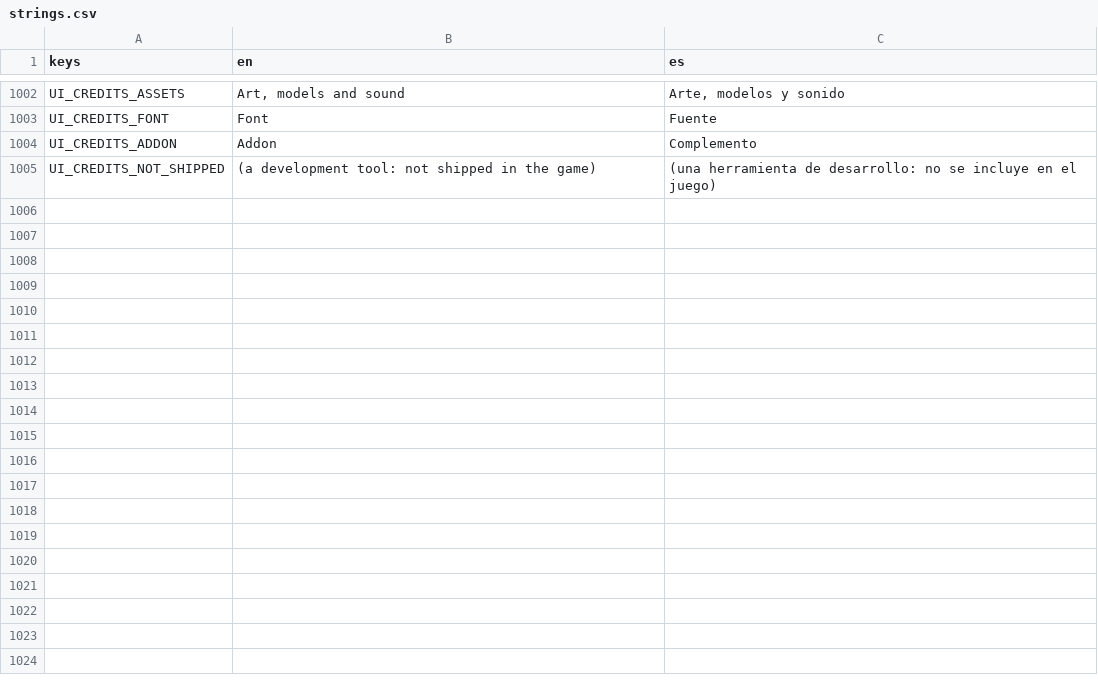
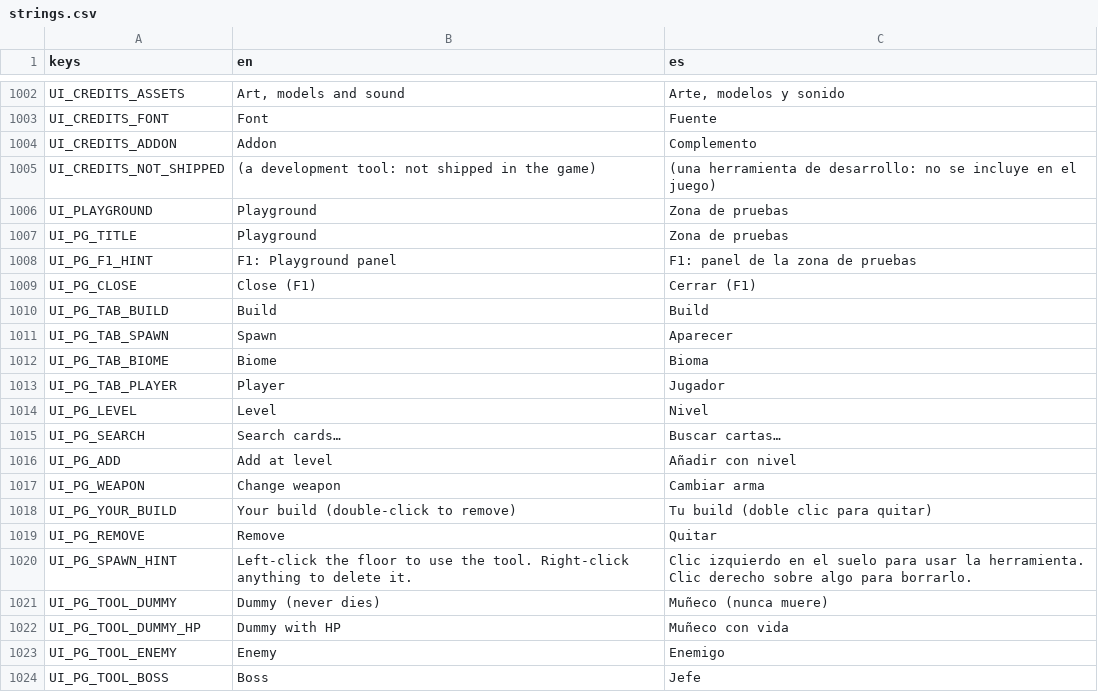
Before and after one commit to riusprime/zero-depth, a CSV file: locale/strings.csv, drawn as a sheet; only a part is shown, gaps mark what is left out; the diff covers the shown part only.

```diff
--- a/locale/strings.csv
+++ b/locale/strings.csv
@@ -1005 +1005,20 @@ UI_CREDITS_ADDON,Addon,Complemento
 UI_CREDITS_NOT_SHIPPED,(a development tool: not shipped in the game),(una herramienta de desarrollo: no se incluye en el juego)
+UI_PLAYGROUND,Playground,Zona de pruebas
+UI_PG_TITLE,Playground,Zona de pruebas
+UI_PG_F1_HINT,F1: Playground panel,F1: panel de la zona de pruebas
+UI_PG_CLOSE,Close (F1),Cerrar (F1)
+UI_PG_TAB_BUILD,Build,Build
+UI_PG_TAB_SPAWN,Spawn,Aparecer
+UI_PG_TAB_BIOME,Biome,Bioma
+UI_PG_TAB_PLAYER,Player,Jugador
+UI_PG_LEVEL,Level,Nivel
+UI_PG_SEARCH,Search cards…,Buscar cartas…
+UI_PG_ADD,Add at level,Añadir con nivel
+UI_PG_WEAPON,Change weapon,Cambiar arma
+UI_PG_YOUR_BUILD,Your build (double-click to remove),Tu build (doble clic para quitar)
+UI_PG_REMOVE,Remove,Quitar
+UI_PG_SPAWN_HINT,Left-click the floor to use the tool. Right-click anything to delete it.,Clic izquierdo en el suelo para usar la herramienta. Clic derecho sobre algo para borrarlo.
+UI_PG_TOOL_DUMMY,Dummy (never dies),Muñeco (nunca muere)
+UI_PG_TOOL_DUMMY_HP,Dummy with HP,Muñeco con vida
+UI_PG_TOOL_ENEMY,Enemy,Enemigo
+UI_PG_TOOL_BOSS,Boss,Jefe
```
Also changed, not shown: 30 added rows elsewhere in this file, 14 other files.
